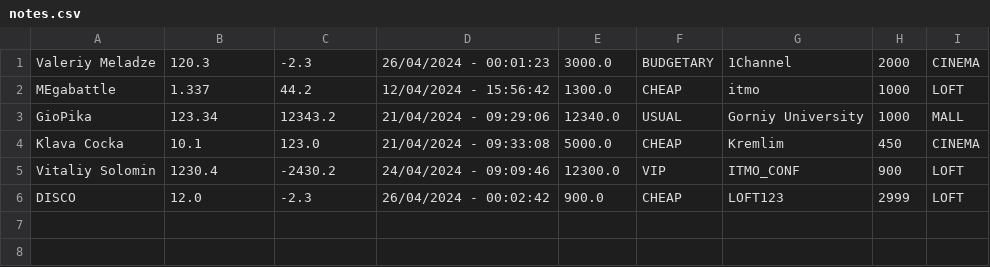
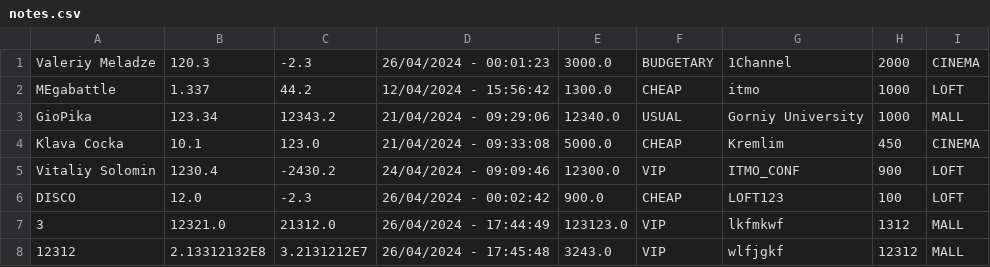
Before and after one commit to valerikkk/TicketsToHell, a CSV file: notes.csv, drawn as a sheet.

```diff
--- a/notes.csv
+++ b/notes.csv
@@ -5,2 +5,4 @@ Klava Cocka,10.1,123.0,21/04/2024 - 09:33:08,5000.0,CHEAP,Kremlim,450,CINEMA
 Vitaliy Solomin,1230.4,-2430.2,24/04/2024 - 09:09:46,12300.0,VIP,ITMO_CONF,900,LOFT
-DISCO,12.0,-2.3,26/04/2024 - 00:02:42,900.0,CHEAP,LOFT123,2999,LOFT
+DISCO,12.0,-2.3,26/04/2024 - 00:02:42,900.0,CHEAP,LOFT123,100,LOFT
+3,12321.0,21312.0,26/04/2024 - 17:44:49,123123.0,VIP,lkfmkwf,1312,MALL
+12312,2.13312132E8,3.2131212E7,26/04/2024 - 17:45:48,3243.0,VIP,wlfjgkf,12312,MALL
```
Also changed, not shown: 9 other files.
